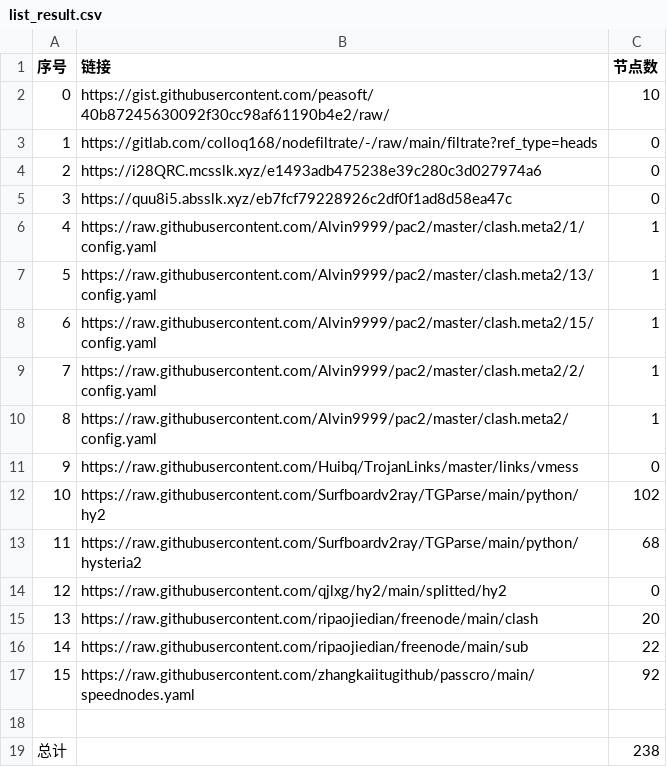
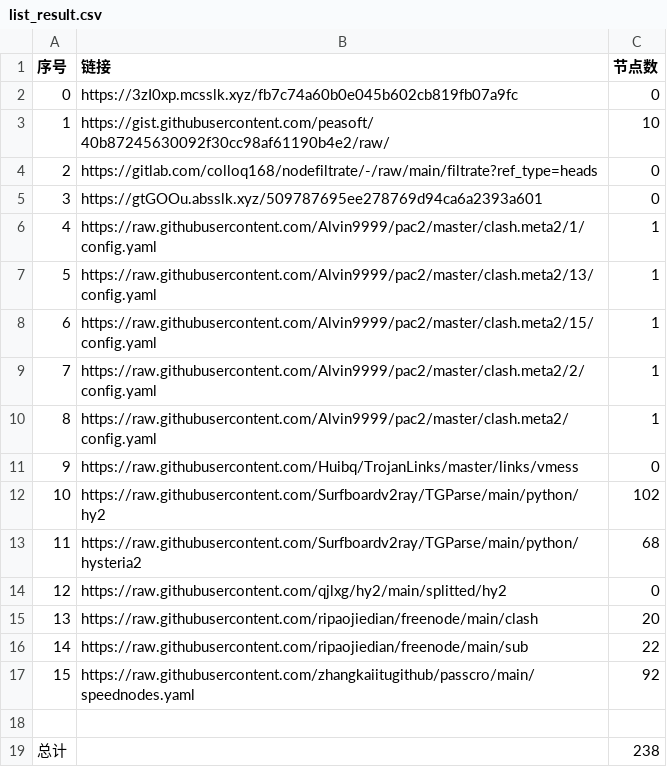
Before and after one commit to sileopro/NoMoreWalls, a CSV file: list_result.csv, drawn as a sheet; removed rows and columns are numbered as before the commit, all else as after; the diff names each change by its address in the sheet, - before the commit and + after, or states it on an @@ line.

```diff
--- a/list_result.csv
+++ b/list_result.csv
+row 2: 0 | https://3zI0xp.mcsslk.xyz/fb7c74a60b0e045b602cb819fb07a9fc | 0
@@ column A (序号) renumbered between rows 3 and 5 @@
-B5 (链接): https://i28QRC.mcsslk.xyz/e1493adb475238e39c280c3d027974a6
+B5 (链接): https://gtGOOu.absslk.xyz/509787695ee278769d94ca6a2393a601
-row 5: 3 | https://quu8i5.absslk.xyz/eb7fcf79228926c2df0f1ad8d58ea47c | 0
```
Also changed, not shown: 5 other files.
